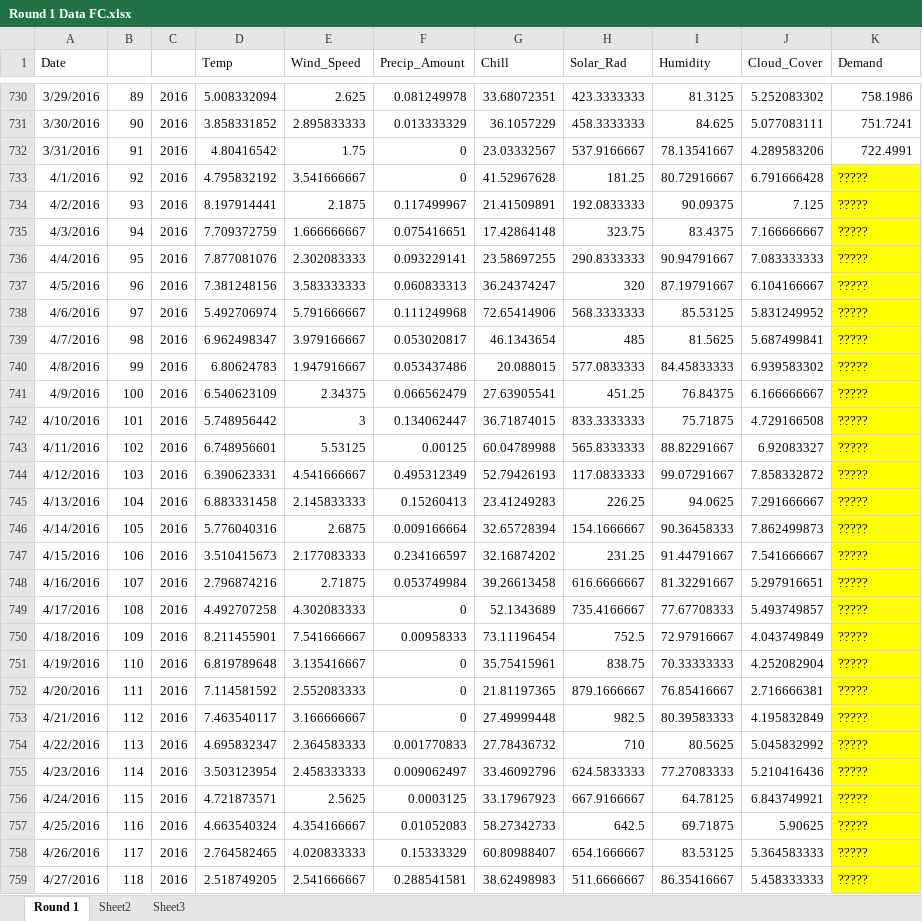
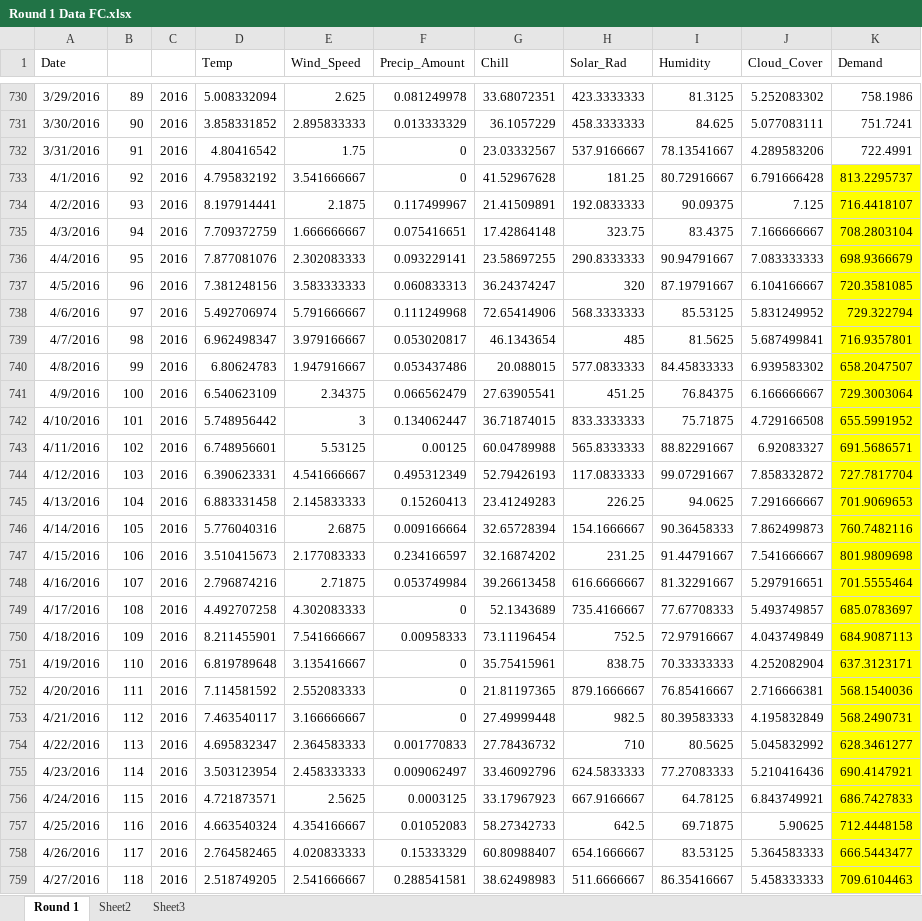
Before and after one commit to dscott4/nikos, an Excel workbook: real_tings/Round 1 Data FC.xlsx, sheet Round 1, drawn as a sheet; only a part is shown, gaps mark what is left out; values as stored, in another font and other column widths than the file's, no borders; the diff covers the shown part only; the diff names each change by its address in the sheet, - before the commit and + after, or states it on an @@ line.

```diff
--- a/real_tings/Round 1 Data FC.xlsx (sheet Round 1)
+++ b/real_tings/Round 1 Data FC.xlsx (sheet Round 1)
-K733 (Demand): ?????
+K733 (Demand): 813.2295737
-K734 (Demand): ?????
+K734 (Demand): 716.4418107
-K735 (Demand): ?????
+K735 (Demand): 708.2803104
-K736 (Demand): ?????
+K736 (Demand): 698.9366679
-K737 (Demand): ?????
+K737 (Demand): 720.3581085
-K738 (Demand): ?????
+K738 (Demand): 729.322794
-K739 (Demand): ?????
+K739 (Demand): 716.9357801
-K740 (Demand): ?????
+K740 (Demand): 658.2047507
-K741 (Demand): ?????
+K741 (Demand): 729.3003064
-K742 (Demand): ?????
+K742 (Demand): 655.5991952
-K743 (Demand): ?????
+K743 (Demand): 691.5686571
-K744 (Demand): ?????
+K744 (Demand): 727.7817704
-K745 (Demand): ?????
+K745 (Demand): 701.9069653
-K746 (Demand): ?????
+K746 (Demand): 760.7482116
-K747 (Demand): ?????
+K747 (Demand): 801.9809698
-K748 (Demand): ?????
+K748 (Demand): 701.5555464
-K749 (Demand): ?????
+K749 (Demand): 685.0783697
-K750 (Demand): ?????
+K750 (Demand): 684.9087113
-K751 (Demand): ?????
+K751 (Demand): 637.3123171
-K752 (Demand): ?????
+K752 (Demand): 568.1540036
-K753 (Demand): ?????
+K753 (Demand): 568.2490731
-K754 (Demand): ?????
+K754 (Demand): 628.3461277
-K755 (Demand): ?????
+K755 (Demand): 690.4147921
-K756 (Demand): ?????
+K756 (Demand): 686.7427833
-K757 (Demand): ?????
+K757 (Demand): 712.4448158
-K758 (Demand): ?????
+K758 (Demand): 666.5443477
-K759 (Demand): ?????
+K759 (Demand): 709.6104463
```
Also changed, not shown: 156 edited cells elsewhere in this sheet, 3 other files.
